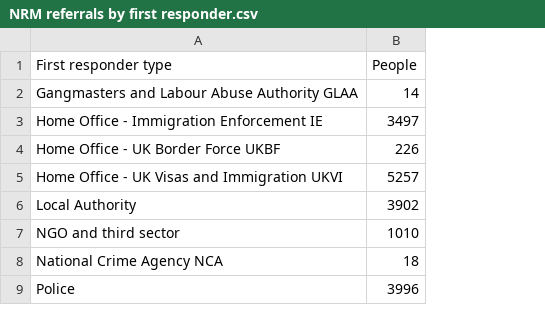
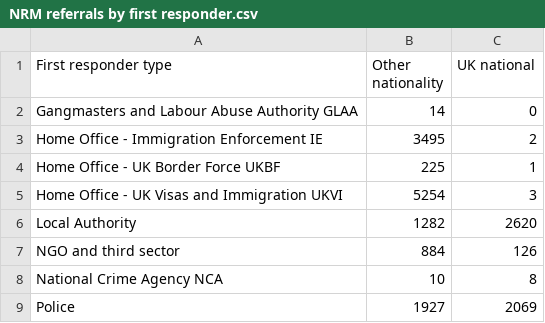
Before and after one commit to britishredcrosssociety/state-of-asylum-system, a CSV file: data-raw/flourish/5 - Trafficking/NRM referrals by first responder.csv, drawn as a sheet; removed rows and columns are numbered as before the commit, all else as after; the diff names each change by its address in the sheet, - before the commit and + after, or states it on an @@ line.

```diff
--- a/data-raw/flourish/5 - Trafficking/NRM referrals by first responder.csv
+++ b/data-raw/flourish/5 - Trafficking/NRM referrals by first responder.csv
-column B (People), rows 2-9: 14 | 3497 | 226 | 5257 | 3902 | 1010 | 18 | 3996
+column B (Other nationality), rows 2-9: 14 | 3495 | 225 | 5254 | 1282 | 884 | 10 | 1927
+column C (UK national), rows 2-9: 0 | 2 | 1 | 3 | 2620 | 126 | 8 | 2069
```
Also changed, not shown: data-raw/flourish/5 - Trafficking/NRM referrals by nationality.csv, data-raw/flourish/5 - Trafficking/conclusive grounds by age.csv, 3 other files.
